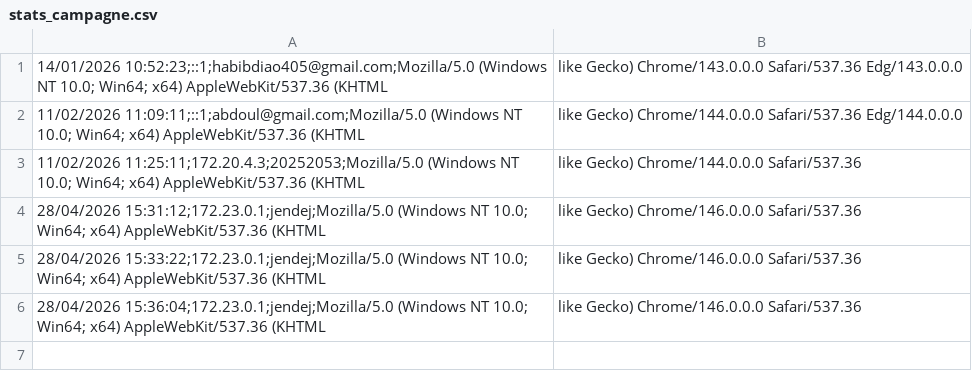
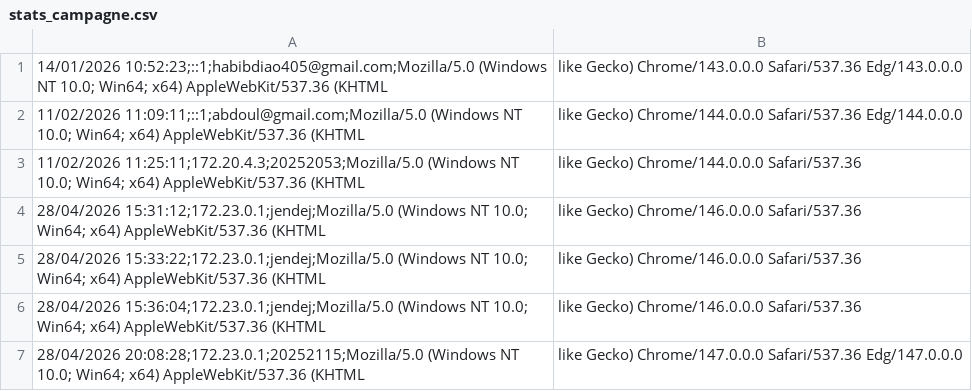
Before and after one commit to habib405/projet-Cybers-curit-phishing-, a CSV file: stats_campagne.csv, drawn as a sheet.

```diff
--- a/stats_campagne.csv
+++ b/stats_campagne.csv
@@ -6 +6,2 @@
 28/04/2026 15:36:04;172.23.0.1;jendej;Mozilla/5.0 (Windows NT 10.0; Win64; x64) AppleWebKit/537.36 (KHTML, like Gecko) Chrome/146.0.0.0 Safari/537.36
+28/04/2026 20:08:28;172.23.0.1;20252115;Mozilla/5.0 (Windows NT 10.0; Win64; x64) AppleWebKit/537.36 (KHTML, like Gecko) Chrome/147.0.0.0 Safari/537.36 Edg/147.0.0.0
```
